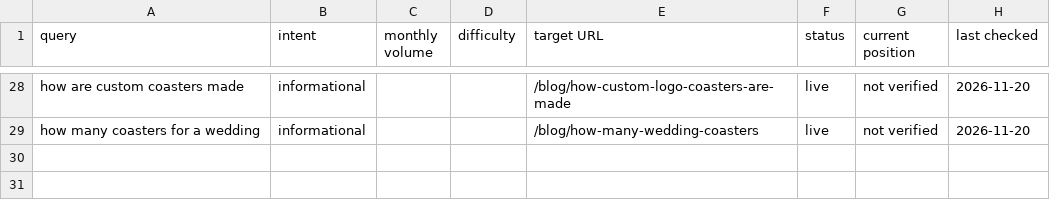
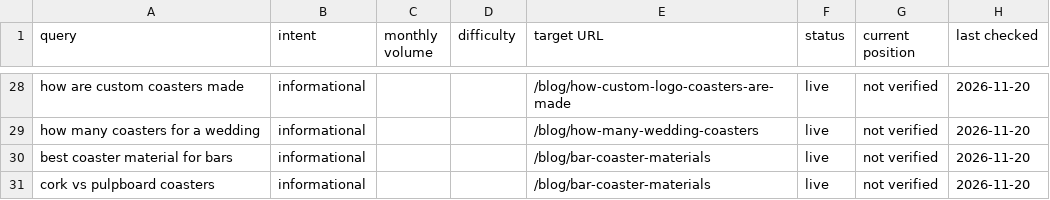
Before and after one commit to SudoSuOps/jup-life-v2, a CSV file: seo/keyword-map.csv, drawn as a sheet; only a part is shown, gaps mark what is left out.

```diff
--- a/seo/keyword-map.csv
+++ b/seo/keyword-map.csv
@@ -29 +29,3 @@ how are custom coasters made,informational,,,/blog/how-custom-logo-coasters-are-
 how many coasters for a wedding,informational,,,/blog/how-many-wedding-coasters,live,not verified,2026-11-20
+best coaster material for bars,informational,,,/blog/bar-coaster-materials,live,not verified,2026-11-20
+cork vs pulpboard coasters,informational,,,/blog/bar-coaster-materials,live,not verified,2026-11-20
```
Also changed, not shown: 13 other files.
